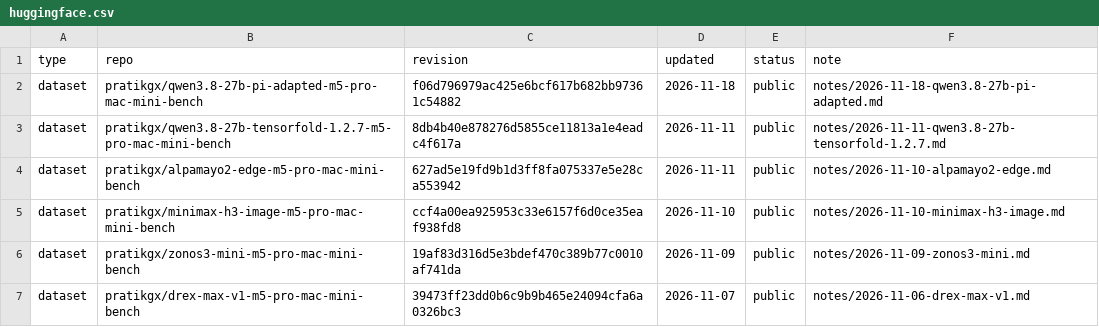
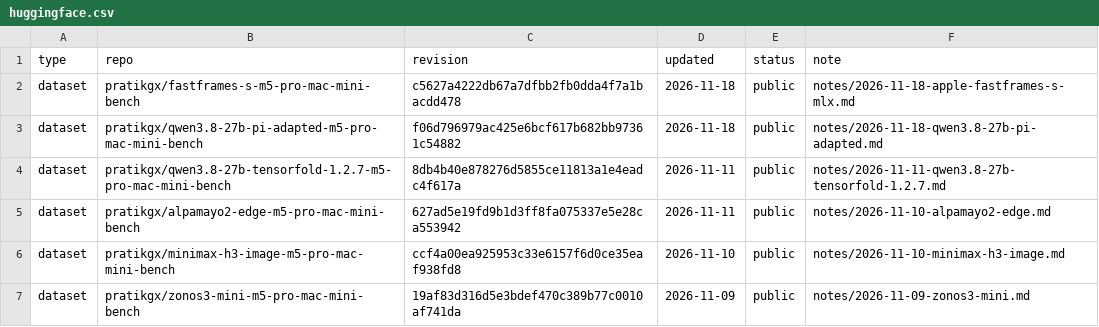
Before and after one commit to pratikgx/local-ai-field-notes, a CSV file: data/huggingface.csv, drawn as a sheet; only a part is shown; the shorter side is filled out with more unchanged rows.

Commit message:
Add Apple FastFrames-S MLX benchmark
Publish the November 18 Mac mini field note for FastFrames-S running through my MLX port (not yet public), and link the Hugging Face dataset. No model weights.

```diff
--- a/data/huggingface.csv
+++ b/data/huggingface.csv
@@ -1,2 +1,3 @@
 type,repo,revision,updated,status,note
+dataset,pratikgx/fastframes-s-m5-pro-mac-mini-bench,c5627a4222db67a7dfbb2fb0dda4f7a1bacdd478,2026-11-18,public,notes/2026-11-18-apple-fastframes-s-mlx.md
 dataset,pratikgx/qwen3.8-27b-pi-adapted-m5-pro-mac-mini-bench,f06d796979ac425e6bcf617b682bb97361c54882,2026-11-18,public,notes/2026-11-18-qwen3.8-27b-pi-adapted.md
```
Also changed, not shown: 6 other files.
